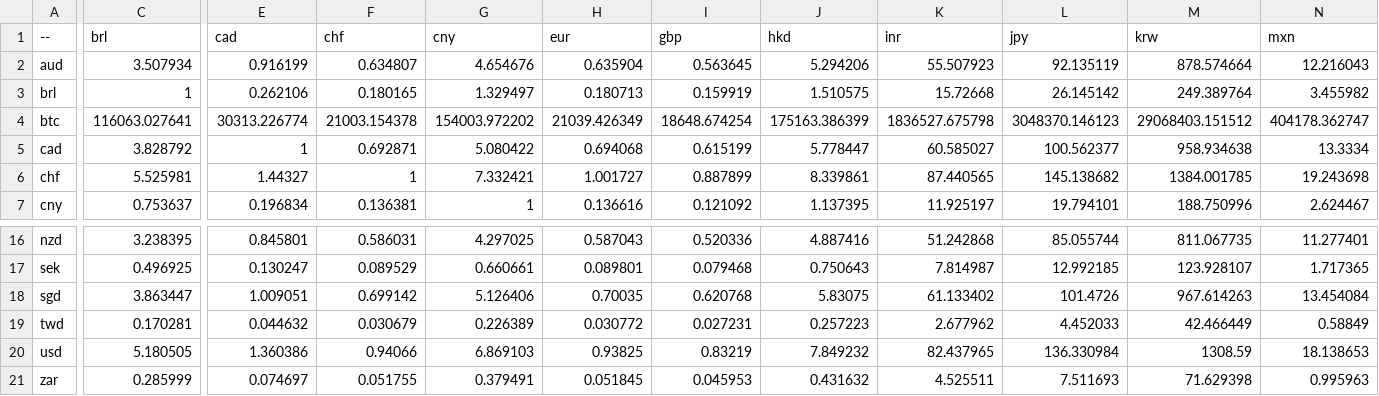
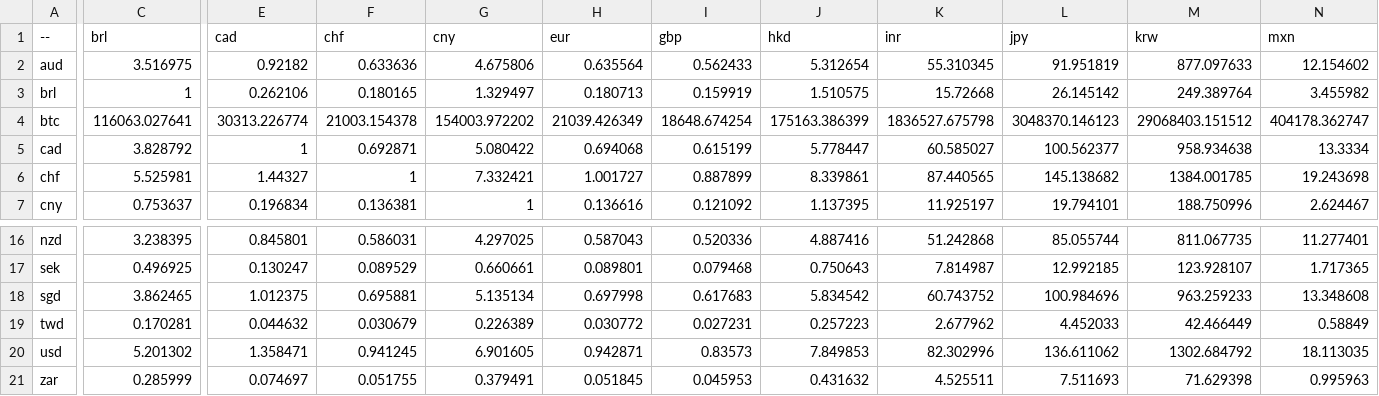
Before and after one commit to sparksets/exchange-rates, a CSV file: top20.csv, drawn as a sheet; only a part is shown, gaps mark what is left out; the diff covers the shown part only; the diff names each change by its address in the sheet, - before the commit and + after, or states it on an @@ line.

```diff
--- a/top20.csv
+++ b/top20.csv
-C2 (brl): 3.507934
+C2 (brl): 3.516975
-E2 (cad): 0.916199
+E2 (cad): 0.92182
-F2 (chf): 0.634807
+F2 (chf): 0.633636
-G2 (cny): 4.654676
+G2 (cny): 4.675806
-H2 (eur): 0.635904
+H2 (eur): 0.635564
-I2 (gbp): 0.563645
+I2 (gbp): 0.562433
-J2 (hkd): 5.294206
+J2 (hkd): 5.312654
-K2 (inr): 55.507923
+K2 (inr): 55.310345
-L2 (jpy): 92.135119
+L2 (jpy): 91.951819
-M2 (krw): 878.574664
+M2 (krw): 877.097633
-N2 (mxn): 12.216043
+N2 (mxn): 12.154602
-C18 (brl): 3.863447
+C18 (brl): 3.862465
-E18 (cad): 1.009051
+E18 (cad): 1.012375
-F18 (chf): 0.699142
+F18 (chf): 0.695881
-G18 (cny): 5.126406
+G18 (cny): 5.135134
-H18 (eur): 0.70035
+H18 (eur): 0.697998
-I18 (gbp): 0.620768
+I18 (gbp): 0.617683
-J18 (hkd): 5.83075
+J18 (hkd): 5.834542
-K18 (inr): 61.133402
+K18 (inr): 60.743752
-L18 (jpy): 101.4726
+L18 (jpy): 100.984696
-M18 (krw): 967.614263
+M18 (krw): 963.259233
-N18 (mxn): 13.454084
+N18 (mxn): 13.348608
-C20 (brl): 5.180505
+C20 (brl): 5.201302
-E20 (cad): 1.360386
+E20 (cad): 1.358471
-F20 (chf): 0.94066
+F20 (chf): 0.941245
-G20 (cny): 6.869103
+G20 (cny): 6.901605
-H20 (eur): 0.93825
+H20 (eur): 0.942871
-I20 (gbp): 0.83219
+I20 (gbp): 0.83573
-J20 (hkd): 7.849232
+J20 (hkd): 7.849853
-K20 (inr): 82.437965
+K20 (inr): 82.302996
-L20 (jpy): 136.330984
+L20 (jpy): 136.611062
-M20 (krw): 1308.59
+M20 (krw): 1302.684792
-N20 (mxn): 18.138653
+N20 (mxn): 18.113035
```
Also changed, not shown: 58 edited cells elsewhere in this file, latest.csv, top10.csv, 3 other files.
